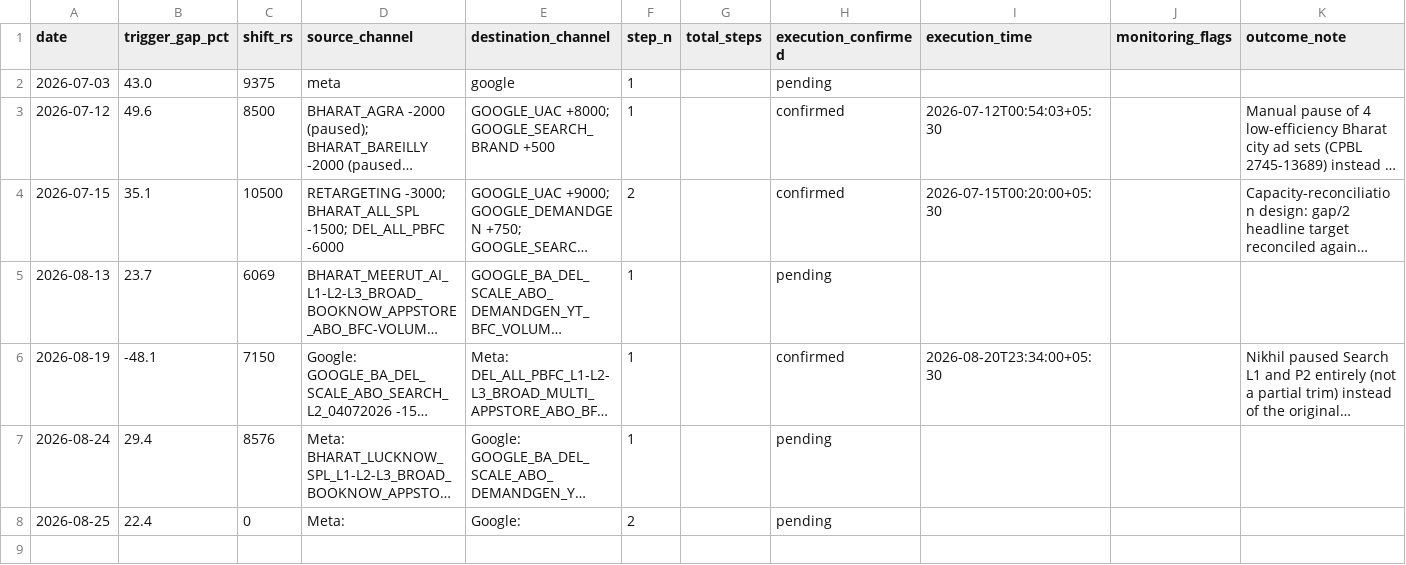
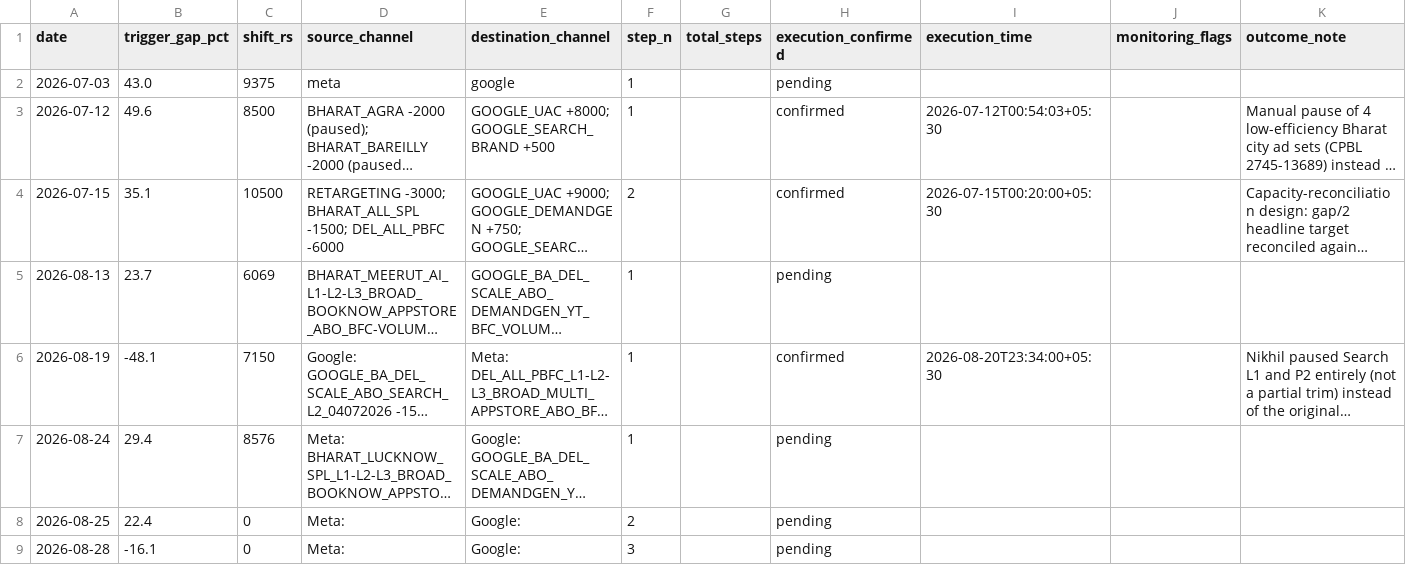
Before and after one commit to nikhilkajaria/wiom-rule-pass, a CSV file: budget_shift_log.csv, drawn as a sheet; long unchanged cells end in …; the diff names each change by its address in the sheet, - before the commit and + after, or states it on an @@ line.

```diff
--- a/budget_shift_log.csv
+++ b/budget_shift_log.csv
+row 9: 2026-08-28 | -16.1 | 0 | Meta: | Google: | 3 |  | pending
```
Also changed, not shown: 2 other files.
